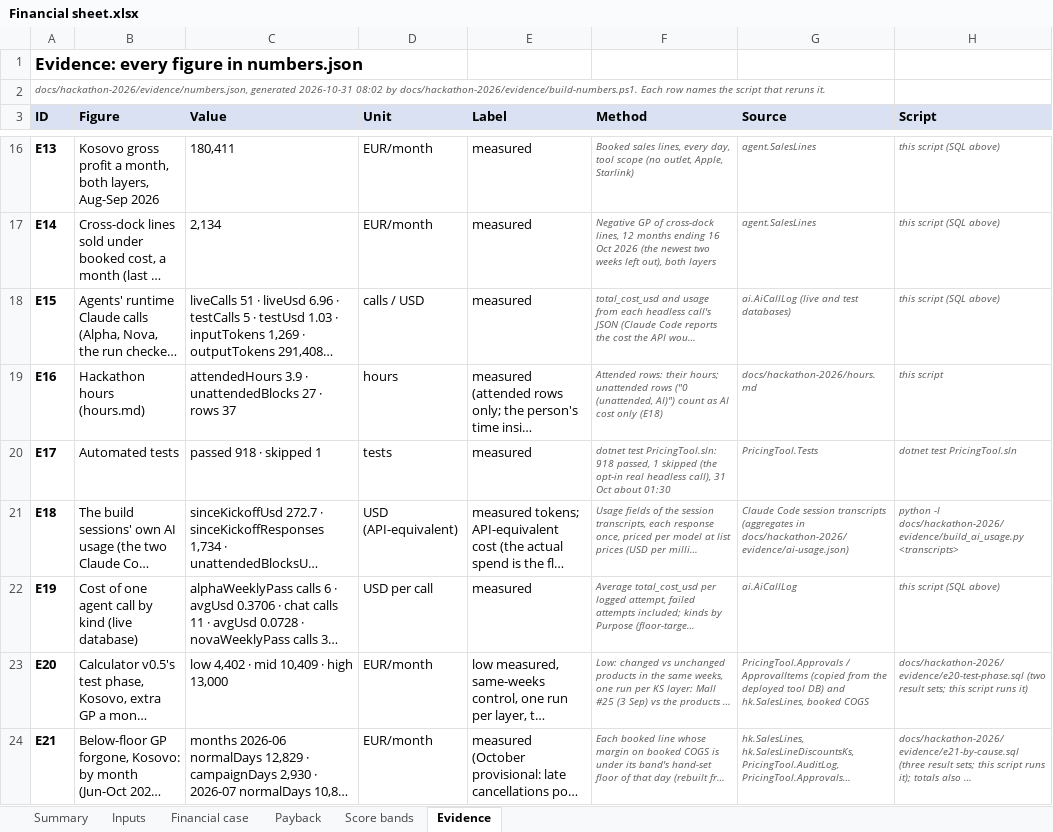
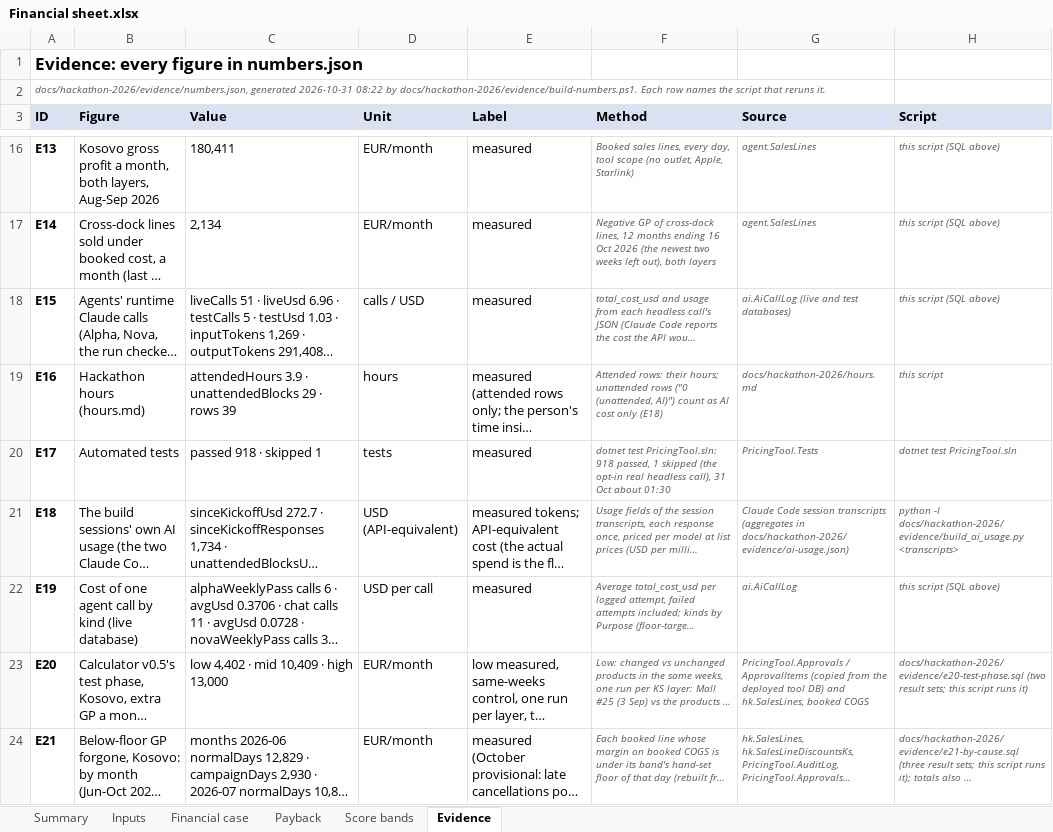
Before and after one commit to shkumbimgjirafa/Gjirafa-DynamicDiscounts, an Excel workbook: docs/hackathon-2026/Financial sheet.xlsx, sheet Evidence, drawn as a sheet; only a part is shown, gaps mark what is left out; long unchanged cells end in …; values as stored, in another font and other column widths than the file's, no borders; the diff covers the shown part only; the diff names each change by its address in the sheet, - before the commit and + after, or states it on an @@ line.

```diff
--- a/docs/hackathon-2026/Financial sheet.xlsx (sheet Evidence)
+++ b/docs/hackathon-2026/Financial sheet.xlsx (sheet Evidence)
-A2 (ID): …generated 2026-10-31 08:02 by docs/hackathon-2026/evidence/build-numbers.ps1.…
+A2 (ID): …generated 2026-10-31 08:22 by docs/hackathon-2026/evidence/build-numbers.ps1.…
-C19 (Value): …· unattendedBlocks 27 · rows 37
+C19 (Value): …· unattendedBlocks 29 · rows 39
```
Also changed, not shown: 1 added row elsewhere in this sheet, sheet Summary, sheet Inputs, 10 other files.
